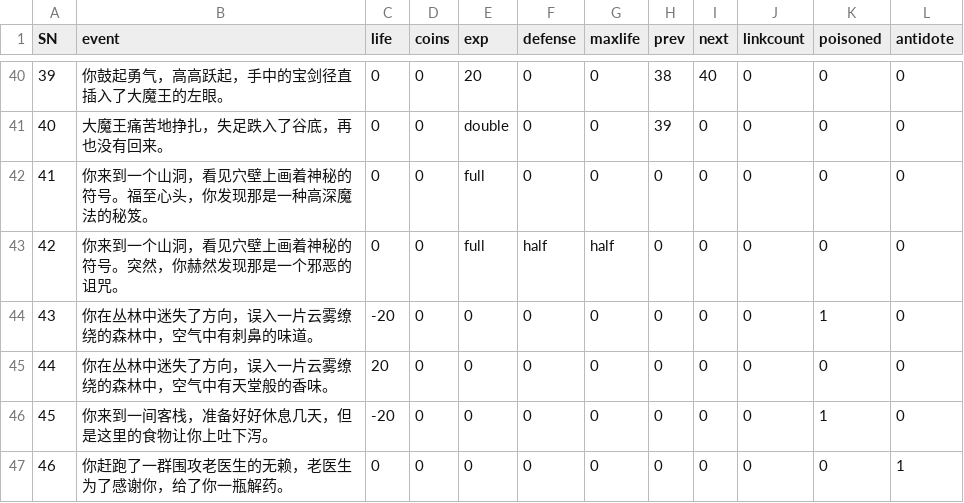
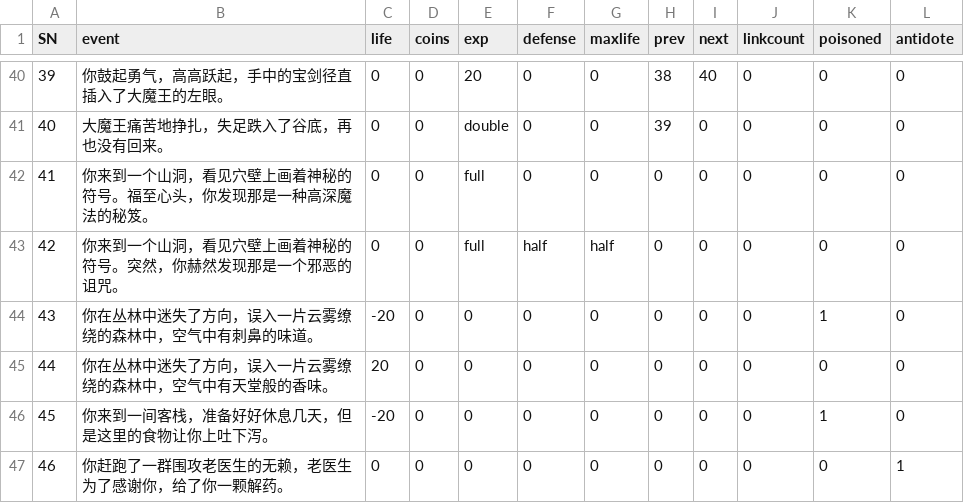
Before and after one commit to MrWengKB/CLAdventure, a CSV file: event.csv, drawn as a sheet; only a part is shown, gaps mark what is left out.

```diff
--- a/event.csv
+++ b/event.csv
@@ -46,2 +46,2 @@
 45,你来到一间客栈，准备好好休息几天，但是这里的食物让你上吐下泻。,-20,0,0,0,0,0,0,0,1,0
-46,你赶跑了一群围攻老医生的无赖，老医生为了感谢你，给了你一瓶解药。,0,0,0,0,0,0,0,0,0,1
+46,你赶跑了一群围攻老医生的无赖，老医生为了感谢你，给了你一颗解药。,0,0,0,0,0,0,0,0,0,1
```
Also changed, not shown: 2 other files.
